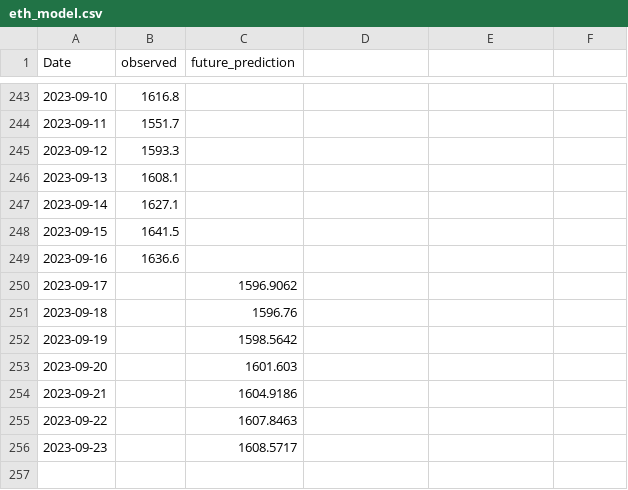
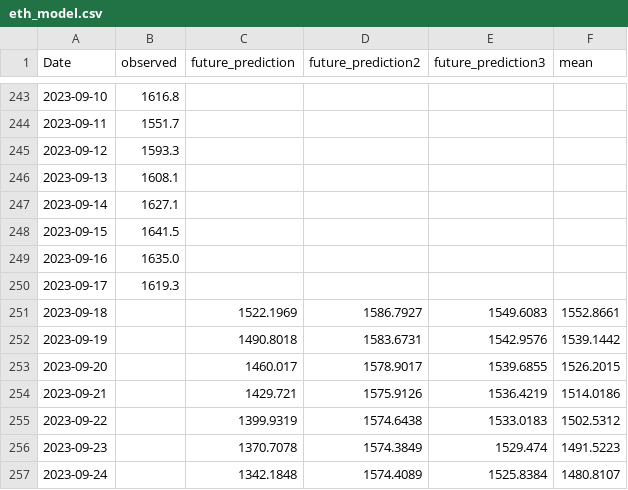
Before and after one commit to mtolan2023/crypto_forecast, a CSV file: output/eth_model.csv, drawn as a sheet; only a part is shown, gaps mark what is left out; the diff names each change by its address in the sheet, - before the commit and + after, or states it on an @@ line.

```diff
--- a/output/eth_model.csv
+++ b/output/eth_model.csv
-D1: (empty)
+D1: future_prediction2
-E1: (empty)
+E1: future_prediction3
-F1: (empty)
+F1: mean
-B249 (observed): 1636.6
+B249 (observed): 1635.0
-B250 (observed): (empty)
+B250 (observed): 1619.3
-C250 (future_prediction): 1596.9062
+C250 (future_prediction): (empty)
-C251 (future_prediction): 1596.76
+C251 (future_prediction): 1522.1969
-D251 (future_prediction2): (empty)
+D251 (future_prediction2): 1586.7927
-E251 (future_prediction3): (empty)
+E251 (future_prediction3): 1549.6083
-F251 (mean): (empty)
+F251 (mean): 1552.8661
-C252 (future_prediction): 1598.5642
+C252 (future_prediction): 1490.8018
-D252 (future_prediction2): (empty)
+D252 (future_prediction2): 1583.6731
-E252 (future_prediction3): (empty)
+E252 (future_prediction3): 1542.9576
-F252 (mean): (empty)
+F252 (mean): 1539.1442
-C253 (future_prediction): 1601.603
+C253 (future_prediction): 1460.017
-D253 (future_prediction2): (empty)
+D253 (future_prediction2): 1578.9017
-E253 (future_prediction3): (empty)
+E253 (future_prediction3): 1539.6855
-F253 (mean): (empty)
+F253 (mean): 1526.2015
-C254 (future_prediction): 1604.9186
+C254 (future_prediction): 1429.721
-D254 (future_prediction2): (empty)
+D254 (future_prediction2): 1575.9126
-E254 (future_prediction3): (empty)
+E254 (future_prediction3): 1536.4219
-F254 (mean): (empty)
+F254 (mean): 1514.0186
-C255 (future_prediction): 1607.8463
+C255 (future_prediction): 1399.9319
-D255 (future_prediction2): (empty)
+D255 (future_prediction2): 1574.6438
-E255 (future_prediction3): (empty)
+E255 (future_prediction3): 1533.0183
-F255 (mean): (empty)
+F255 (mean): 1502.5312
-C256 (future_prediction): 1608.5717
+C256 (future_prediction): 1370.7078
-D256 (future_prediction2): (empty)
+D256 (future_prediction2): 1574.3849
-E256 (future_prediction3): (empty)
+E256 (future_prediction3): 1529.474
-F256 (mean): (empty)
+F256 (mean): 1491.5223
+row 257: 2023-09-24 |  | 1342.1848 | 1574.4089 | 1525.8384 | 1480.8107
```
Also changed, not shown: output/btc_model.csv, output/ltc_model.csv, 23 other files.
